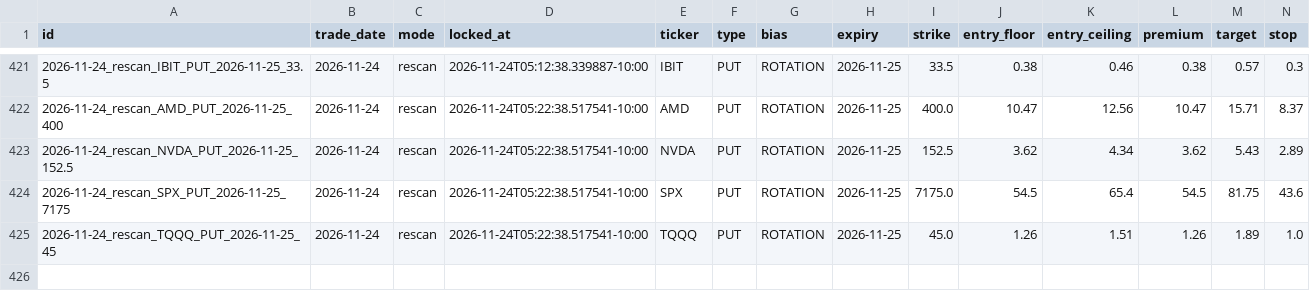
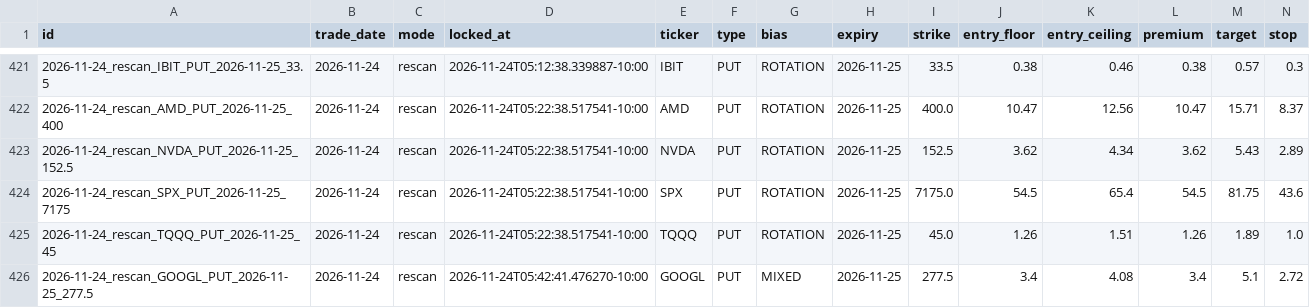
Before and after one commit to Seed808/theesness-market, a CSV file: ledger/locks.csv, drawn as a sheet; only a part is shown, gaps mark what is left out; rows hold the shown columns only; the diff names each change by its address in the sheet, - before the commit and + after, or states it on an @@ line.

Commit message:
ledger: 2026-11-24T15:45Z

```diff
--- a/ledger/locks.csv
+++ b/ledger/locks.csv
+row 426: 2026-11-24_rescan_GOOGL_PUT_2026-11-25_277.5 | 2026-11-24 | rescan | 2026-11-24T05:42:41.476270-10:00 | GOOGL | PUT | MIXED | 2026-11-25 | 277.5 | 3.4 | 4.08 | 3.4 | 5.1 | 2.72
```
Also changed, not shown: 8 other files.
